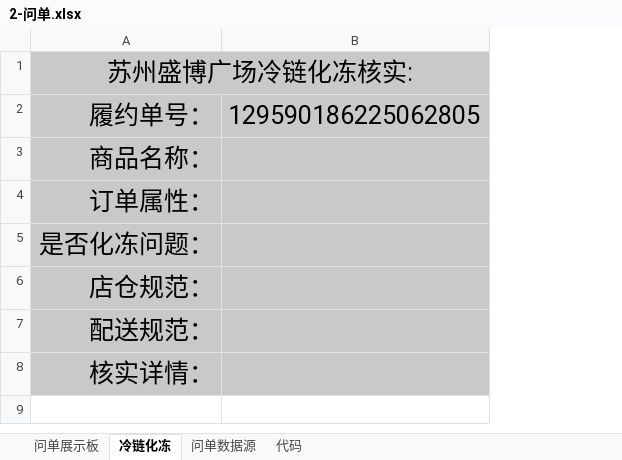
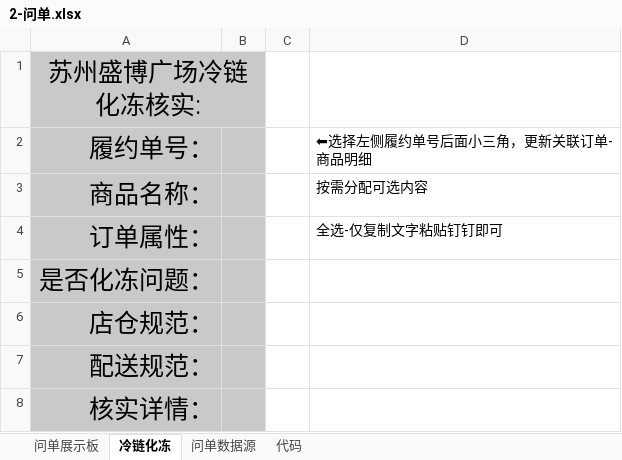
Before and after one commit to MuziShaoxing/muzishaoxing.github.io, an Excel workbook: hema/2-问单.xlsx, sheet 冷链化冻, drawn as a sheet; values as stored, in another font and other column widths than the file's, no borders; conditional formats not drawn; removed rows and columns are numbered as before the commit, all else as after; the diff names each change by its address in the sheet, - before the commit and + after, or states it on an @@ line.

```diff
--- a/hema/2-问单.xlsx (sheet 冷链化冻)
+++ b/hema/2-问单.xlsx (sheet 冷链化冻)
-column B, row 2: 129590186225062805
+column B, empty
+column C, empty
+column D, rows 2-4: ⬅选择左侧履约单号后面小三角，更新关联订单-商品明细 | 按需分配可选内容 | 全选-仅复制文字粘贴钉钉即可
```
Also changed, not shown: 1 other file.
